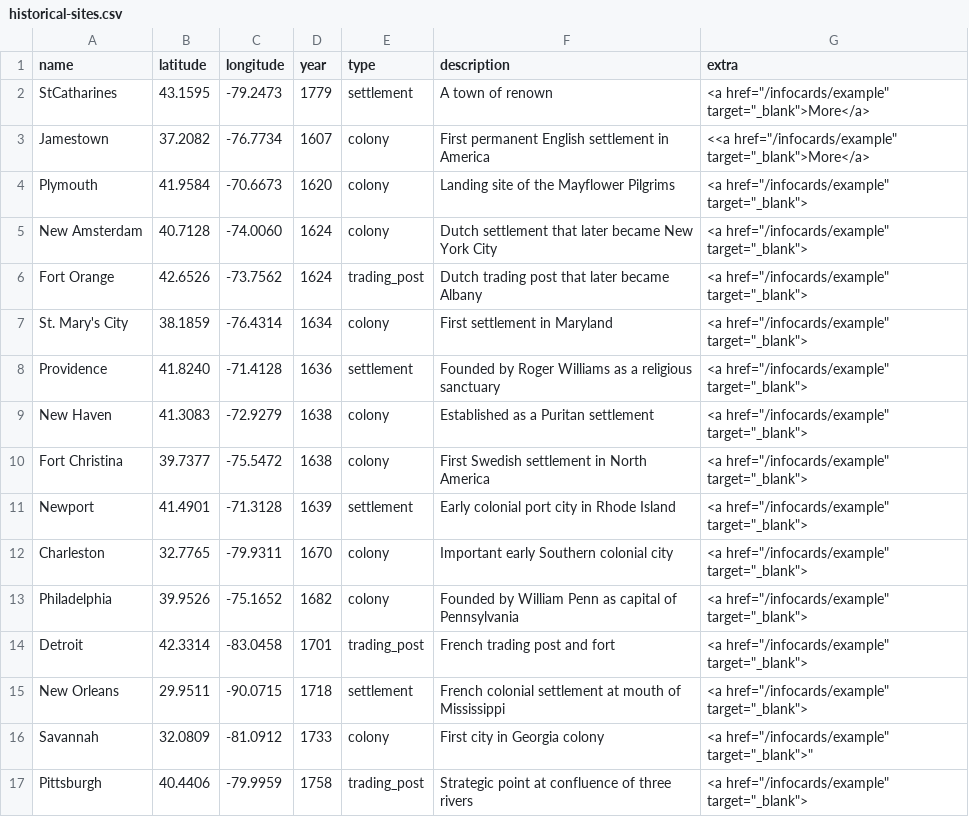
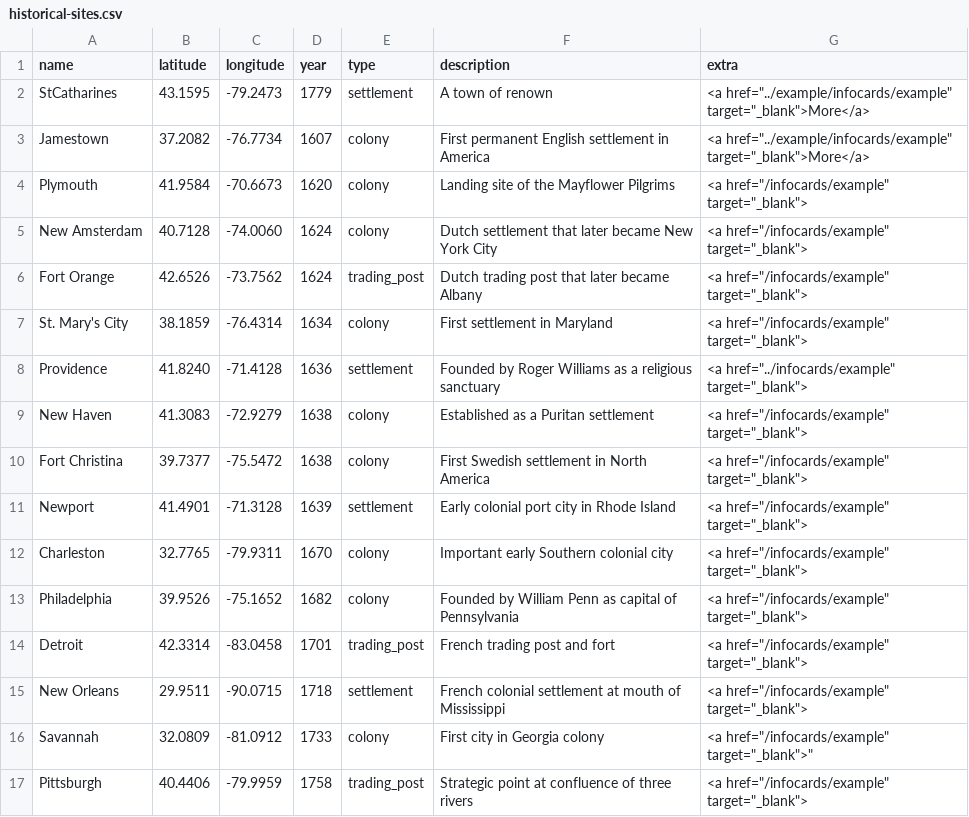
Before and after one commit to shawngraham/homecooked-history, a CSV file: leaflet/example/data/historical-sites.csv, drawn as a sheet.

Commit message:
Add files via upload

```diff
--- a/leaflet/example/data/historical-sites.csv
+++ b/leaflet/example/data/historical-sites.csv
@@ -1,4 +1,4 @@
 name,latitude,longitude,year,type,description,extra
-StCatharines,43.1595,-79.2473,1779,settlement,A town of renown,<a href="/infocards/example" target="_blank">More</a>
-Jamestown,37.2082,-76.7734,1607,colony,First permanent English settlement in America,<<a href="/infocards/example" target="_blank">More</a>
+StCatharines,43.1595,-79.2473,1779,settlement,A town of renown,<a href="../example/infocards/example" target="_blank">More</a>
+Jamestown,37.2082,-76.7734,1607,colony,First permanent English settlement in America,<a href="../example/infocards/example" target="_blank">More</a>
 Plymouth,41.9584,-70.6673,1620,colony,Landing site of the Mayflower Pilgrims,<a href="/infocards/example" target="_blank">
@@ -7,3 +7,3 @@ Fort Orange,42.6526,-73.7562,1624,trading_post,Dutch trading post that later bec
 St. Mary's City,38.1859,-76.4314,1634,colony,First settlement in Maryland,<a href="/infocards/example" target="_blank">
-Providence,41.8240,-71.4128,1636,settlement,Founded by Roger Williams as a religious sanctuary,<a href="/infocards/example" target="_blank">
+Providence,41.8240,-71.4128,1636,settlement,Founded by Roger Williams as a religious sanctuary,<a href="../infocards/example" target="_blank">
 New Haven,41.3083,-72.9279,1638,colony,Established as a Puritan settlement,<a href="/infocards/example" target="_blank">
```
